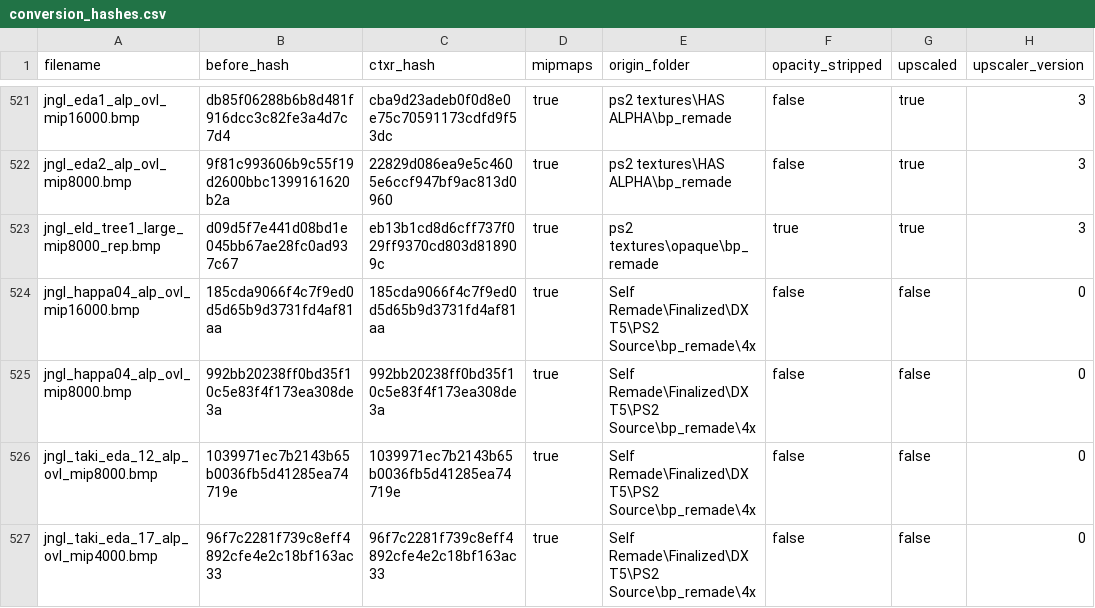
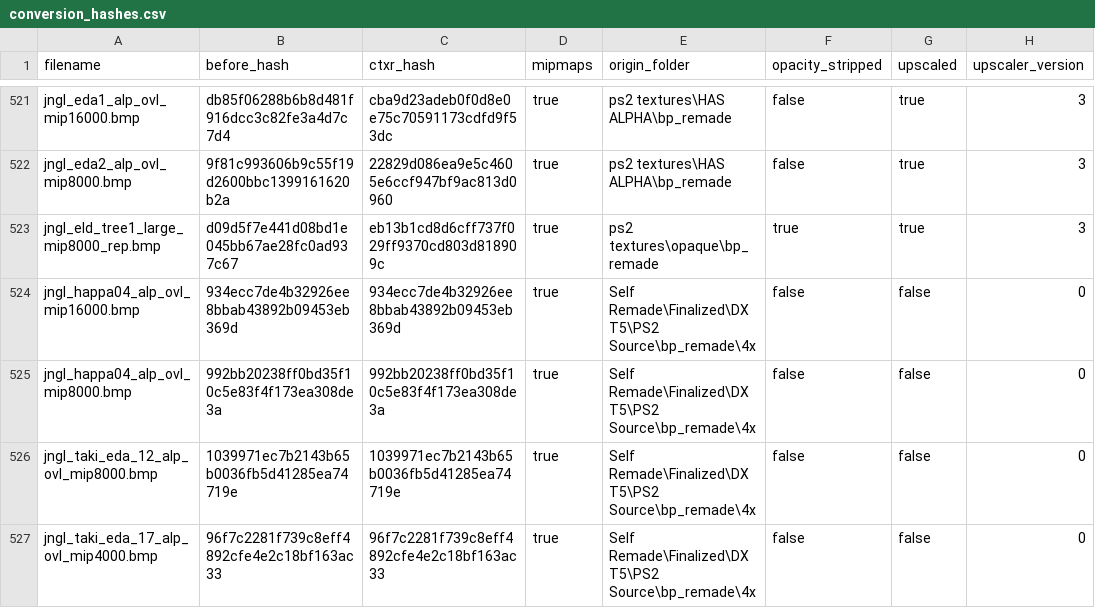
Before and after one commit to ShizCalev/MGS3-Demastered-Subsistence-Edition, a CSV file: Textures/Staging - 4x Upscaled/textures/flatlist/ovr_stm/_win/conversion_hashes.csv, drawn as a sheet; only a part is shown, gaps mark what is left out; the diff names each change by its address in the sheet, - before the commit and + after, or states it on an @@ line.

```diff
--- a/Textures/Staging - 4x Upscaled/textures/flatlist/ovr_stm/_win/conversion_hashes.csv
+++ b/Textures/Staging - 4x Upscaled/textures/flatlist/ovr_stm/_win/conversion_hashes.csv
-B524 (before_hash): 185cda9066f4c7f9ed0d5d65b9d3731fd4af81aa
+B524 (before_hash): 934ecc7de4b32926ee8bbab43892b09453eb369d
-C524 (ctxr_hash): 185cda9066f4c7f9ed0d5d65b9d3731fd4af81aa
+C524 (ctxr_hash): 934ecc7de4b32926ee8bbab43892b09453eb369d
```
Also changed, not shown: Textures/Staging - 2x Upscaled/textures/flatlist/ovr_stm/_win/conversion_hashes.csv, Textures/Staging/textures/flatlist/ovr_stm/_win/conversion_hashes.csv, 5 other files.
